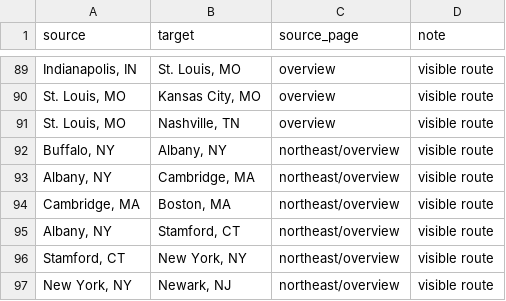
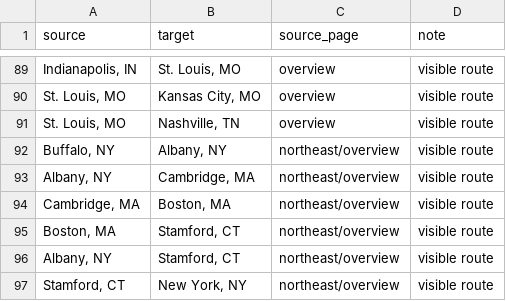
Before and after one commit to 10U-Labs/wan-graph-synthesizer, a CSV file: data/carrier_edges.csv, drawn as a sheet; only a part is shown, gaps mark what is left out; the shorter side is filled out with more unchanged rows.

```diff
--- a/data/carrier_edges.csv
+++ b/data/carrier_edges.csv
@@ -94,2 +94,3 @@ source,target,source_page,note
 "Cambridge, MA","Boston, MA",northeast/overview,visible route
+"Boston, MA","Stamford, CT",northeast/overview,visible route
 "Albany, NY","Stamford, CT",northeast/overview,visible route
```
Also changed, not shown: 14 other files.
